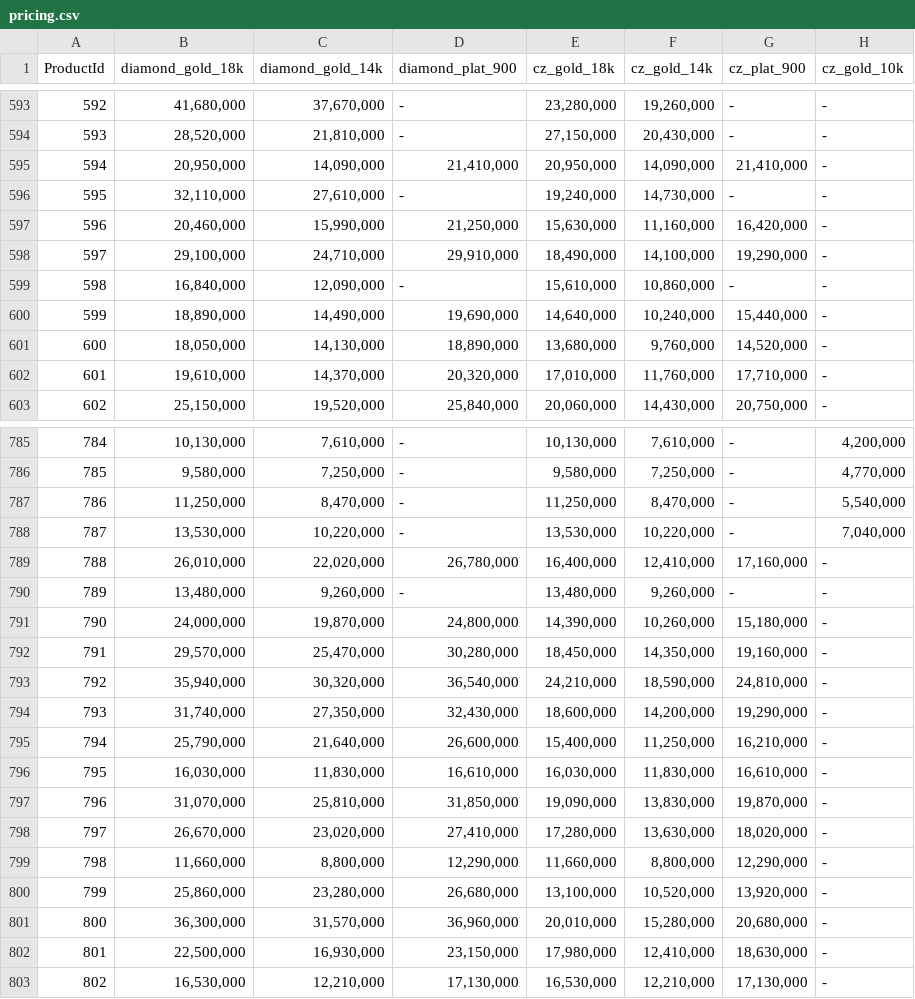
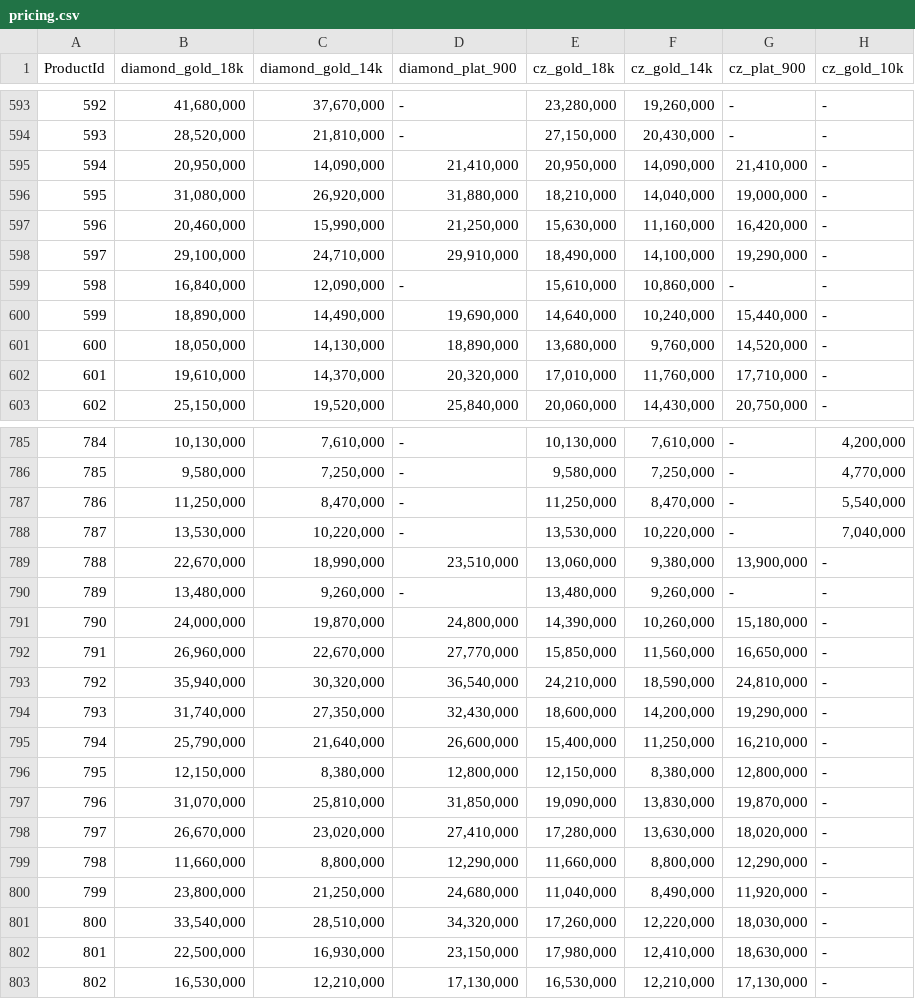
Before and after one commit to matchalatte2609/tierra-inventory-management-backend, a CSV file: src/seeds/mock/pricing.csv, drawn as a sheet; only a part is shown, gaps mark what is left out; the diff covers the shown part only.

```diff
--- a/src/seeds/mock/pricing.csv
+++ b/src/seeds/mock/pricing.csv
@@ -595,3 +595,3 @@ ProductId,diamond_gold_18k,diamond_gold_14k,diamond_plat_900,cz_gold_18k,cz_gold
 594," 20,950,000 "," 14,090,000 "," 21,410,000 "," 20,950,000 "," 14,090,000 "," 21,410,000 ", -
-595," 32,110,000 "," 27,610,000 ", - ," 19,240,000 "," 14,730,000 ", - , -
+595," 31,080,000 "," 26,920,000 "," 31,880,000 "," 18,210,000 "," 14,040,000 "," 19,000,000 ", -
 596," 20,460,000 "," 15,990,000 "," 21,250,000 "," 15,630,000 "," 11,160,000 "," 16,420,000 ", -
@@ -788,6 +788,6 @@ ProductId,diamond_gold_18k,diamond_gold_14k,diamond_plat_900,cz_gold_18k,cz_gold
 787," 13,530,000 "," 10,220,000 ", - ," 13,530,000 "," 10,220,000 ", - ," 7,040,000 "
-788," 26,010,000 "," 22,020,000 "," 26,780,000 "," 16,400,000 "," 12,410,000 "," 17,160,000 ", -
+788," 22,670,000 "," 18,990,000 "," 23,510,000 "," 13,060,000 "," 9,380,000 "," 13,900,000 ", -
 789," 13,480,000 "," 9,260,000 ", - ," 13,480,000 "," 9,260,000 ", - , -
 790," 24,000,000 "," 19,870,000 "," 24,800,000 "," 14,390,000 "," 10,260,000 "," 15,180,000 ", -
-791," 29,570,000 "," 25,470,000 "," 30,280,000 "," 18,450,000 "," 14,350,000 "," 19,160,000 ", -
+791," 26,960,000 "," 22,670,000 "," 27,770,000 "," 15,850,000 "," 11,560,000 "," 16,650,000 ", -
 792," 35,940,000 "," 30,320,000 "," 36,540,000 "," 24,210,000 "," 18,590,000 "," 24,810,000 ", -
@@ -795,3 +795,3 @@ ProductId,diamond_gold_18k,diamond_gold_14k,diamond_plat_900,cz_gold_18k,cz_gold
 794," 25,790,000 "," 21,640,000 "," 26,600,000 "," 15,400,000 "," 11,250,000 "," 16,210,000 ", -
-795," 16,030,000 "," 11,830,000 "," 16,610,000 "," 16,030,000 "," 11,830,000 "," 16,610,000 ", -
+795," 12,150,000 "," 8,380,000 "," 12,800,000 "," 12,150,000 "," 8,380,000 "," 12,800,000 ", -
 796," 31,070,000 "," 25,810,000 "," 31,850,000 "," 19,090,000 "," 13,830,000 "," 19,870,000 ", -
@@ -799,4 +799,4 @@ ProductId,diamond_gold_18k,diamond_gold_14k,diamond_plat_900,cz_gold_18k,cz_gold
 798," 11,660,000 "," 8,800,000 "," 12,290,000 "," 11,660,000 "," 8,800,000 "," 12,290,000 ", -
-799," 25,860,000 "," 23,280,000 "," 26,680,000 "," 13,100,000 "," 10,520,000 "," 13,920,000 ", -
-800," 36,300,000 "," 31,570,000 "," 36,960,000 "," 20,010,000 "," 15,280,000 "," 20,680,000 ", -
+799," 23,800,000 "," 21,250,000 "," 24,680,000 "," 11,040,000 "," 8,490,000 "," 11,920,000 ", -
+800," 33,540,000 "," 28,510,000 "," 34,320,000 "," 17,260,000 "," 12,220,000 "," 18,030,000 ", -
 801," 22,500,000 "," 16,930,000 "," 23,150,000 "," 17,980,000 "," 12,410,000 "," 18,630,000 ", -
```
Also changed, not shown: 114 edited cells elsewhere in this file, src/seeds/mock/materials.csv, 6 other files.
